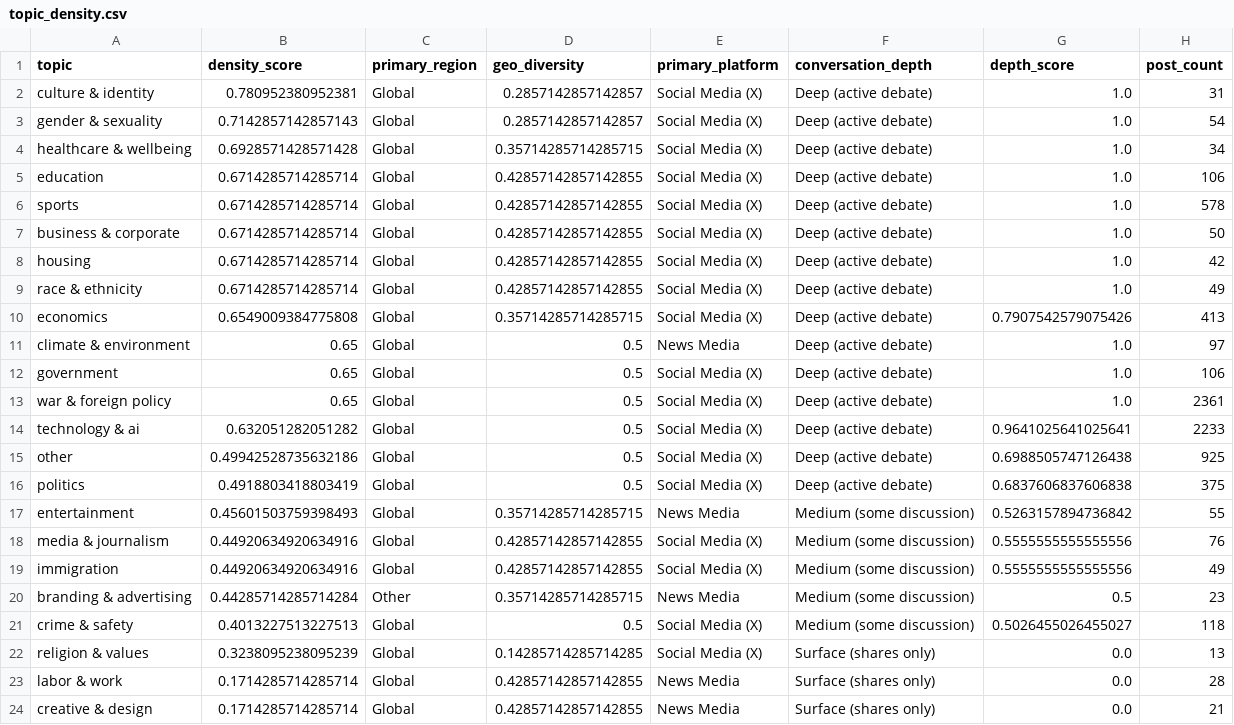
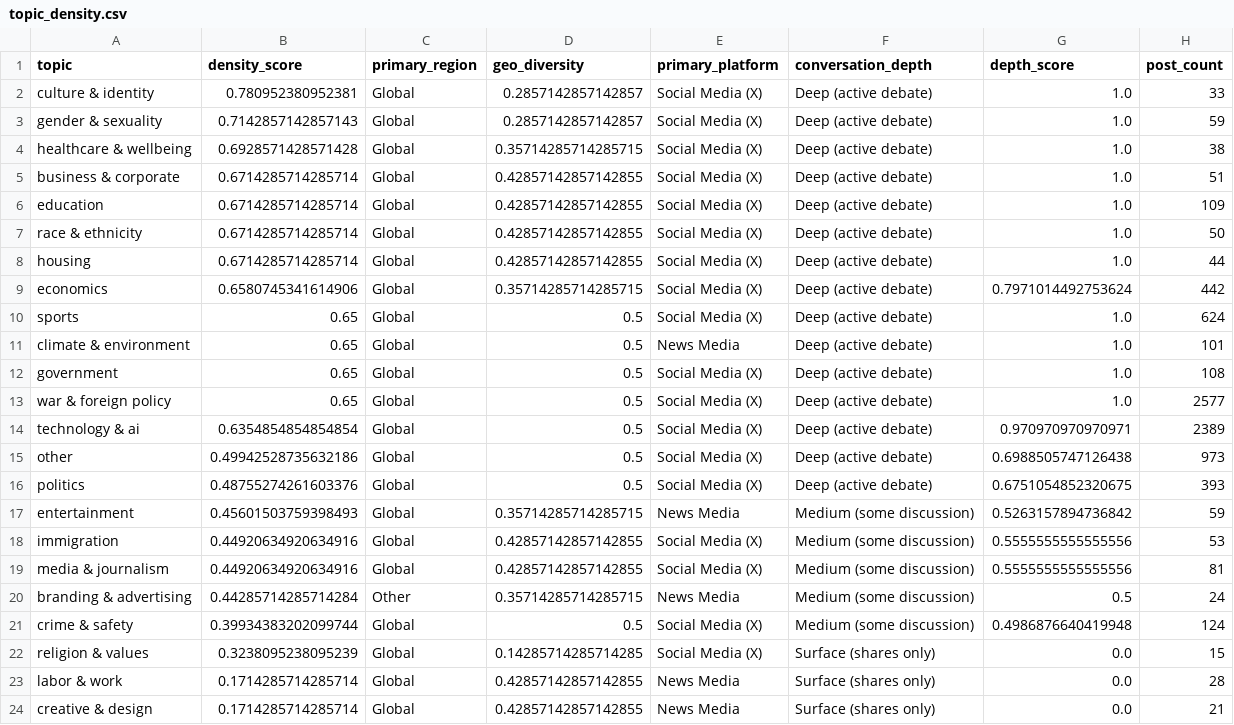
Before and after one commit to Chudetat/moodlight, a CSV file: topic_density.csv, drawn as a sheet.

```diff
--- a/topic_density.csv
+++ b/topic_density.csv
@@ -1,23 +1,23 @@
 topic,density_score,primary_region,geo_diversity,primary_platform,conversation_depth,depth_score,post_count
-culture & identity,0.780952380952381,Global,0.2857142857142857,Social Media (X),Deep (active debate),1.0,31
-gender & sexuality,0.7142857142857143,Global,0.2857142857142857,Social Media (X),Deep (active debate),1.0,54
-healthcare & wellbeing,0.6928571428571428,Global,0.35714285714285715,Social Media (X),Deep (active debate),1.0,34
-education,0.6714285714285714,Global,0.42857142857142855,Social Media (X),Deep (active debate),1.0,106
-sports,0.6714285714285714,Global,0.42857142857142855,Social Media (X),Deep (active debate),1.0,578
-business & corporate,0.6714285714285714,Global,0.42857142857142855,Social Media (X),Deep (active debate),1.0,50
-housing,0.6714285714285714,Global,0.42857142857142855,Social Media (X),Deep (active debate),1.0,42
-race & ethnicity,0.6714285714285714,Global,0.42857142857142855,Social Media (X),Deep (active debate),1.0,49
-economics,0.6549009384775808,Global,0.35714285714285715,Social Media (X),Deep (active debate),0.7907542579075426,413
-climate & environment,0.65,Global,0.5,News Media,Deep (active debate),1.0,97
-government,0.65,Global,0.5,Social Media (X),Deep (active debate),1.0,106
-war & foreign policy,0.65,Global,0.5,Social Media (X),Deep (active debate),1.0,2361
-technology & ai,0.632051282051282,Global,0.5,Social Media (X),Deep (active debate),0.9641025641025641,2233
-other,0.49942528735632186,Global,0.5,Social Media (X),Deep (active debate),0.6988505747126438,925
-politics,0.4918803418803419,Global,0.5,Social Media (X),Deep (active debate),0.6837606837606838,375
-entertainment,0.45601503759398493,Global,0.35714285714285715,News Media,Medium (some discussion),0.5263157894736842,55
-media & journalism,0.44920634920634916,Global,0.42857142857142855,Social Media (X),Medium (some discussion),0.5555555555555556,76
-immigration,0.44920634920634916,Global,0.42857142857142855,Social Media (X),Medium (some discussion),0.5555555555555556,49
-branding & advertising,0.44285714285714284,Other,0.35714285714285715,News Media,Medium (some discussion),0.5,23
-crime & safety,0.4013227513227513,Global,0.5,Social Media (X),Medium (some discussion),0.5026455026455027,118
-religion & values,0.3238095238095239,Global,0.14285714285714285,Social Media (X),Surface (shares only),0.0,13
+culture & identity,0.780952380952381,Global,0.2857142857142857,Social Media (X),Deep (active debate),1.0,33
+gender & sexuality,0.7142857142857143,Global,0.2857142857142857,Social Media (X),Deep (active debate),1.0,59
+healthcare & wellbeing,0.6928571428571428,Global,0.35714285714285715,Social Media (X),Deep (active debate),1.0,38
+business & corporate,0.6714285714285714,Global,0.42857142857142855,Social Media (X),Deep (active debate),1.0,51
+education,0.6714285714285714,Global,0.42857142857142855,Social Media (X),Deep (active debate),1.0,109
+race & ethnicity,0.6714285714285714,Global,0.42857142857142855,Social Media (X),Deep (active debate),1.0,50
+housing,0.6714285714285714,Global,0.42857142857142855,Social Media (X),Deep (active debate),1.0,44
+economics,0.6580745341614906,Global,0.35714285714285715,Social Media (X),Deep (active debate),0.7971014492753624,442
+sports,0.65,Global,0.5,Social Media (X),Deep (active debate),1.0,624
+climate & environment,0.65,Global,0.5,News Media,Deep (active debate),1.0,101
+government,0.65,Global,0.5,Social Media (X),Deep (active debate),1.0,108
+war & foreign policy,0.65,Global,0.5,Social Media (X),Deep (active debate),1.0,2577
+technology & ai,0.6354854854854854,Global,0.5,Social Media (X),Deep (active debate),0.970970970970971,2389
+other,0.49942528735632186,Global,0.5,Social Media (X),Deep (active debate),0.6988505747126438,973
+politics,0.48755274261603376,Global,0.5,Social Media (X),Deep (active debate),0.6751054852320675,393
+entertainment,0.45601503759398493,Global,0.35714285714285715,News Media,Medium (some discussion),0.5263157894736842,59
+immigration,0.44920634920634916,Global,0.42857142857142855,Social Media (X),Medium (some discussion),0.5555555555555556,53
+media & journalism,0.44920634920634916,Global,0.42857142857142855,Social Media (X),Medium (some discussion),0.5555555555555556,81
+branding & advertising,0.44285714285714284,Other,0.35714285714285715,News Media,Medium (some discussion),0.5,24
+crime & safety,0.39934383202099744,Global,0.5,Social Media (X),Medium (some discussion),0.4986876640419948,124
+religion & values,0.3238095238095239,Global,0.14285714285714285,Social Media (X),Surface (shares only),0.0,15
 labor & work,0.1714285714285714,Global,0.42857142857142855,News Media,Surface (shares only),0.0,28
```
Also changed, not shown: news.csv, topic_longevity.csv, 4 other files.
